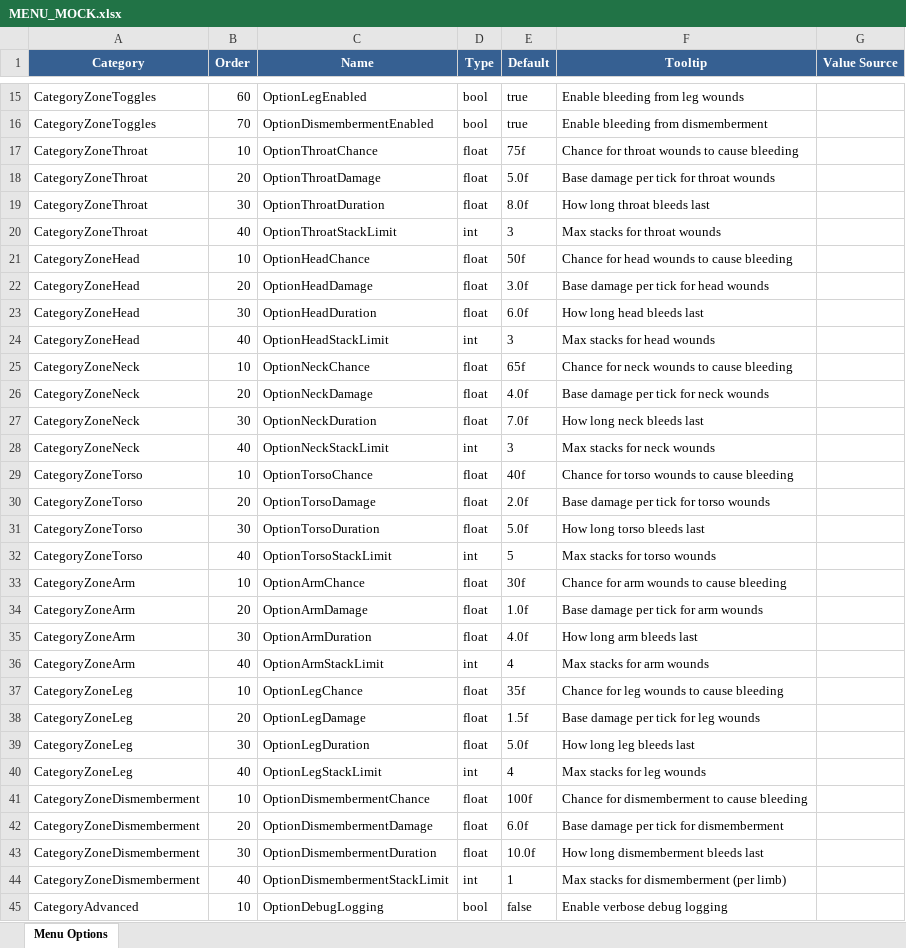
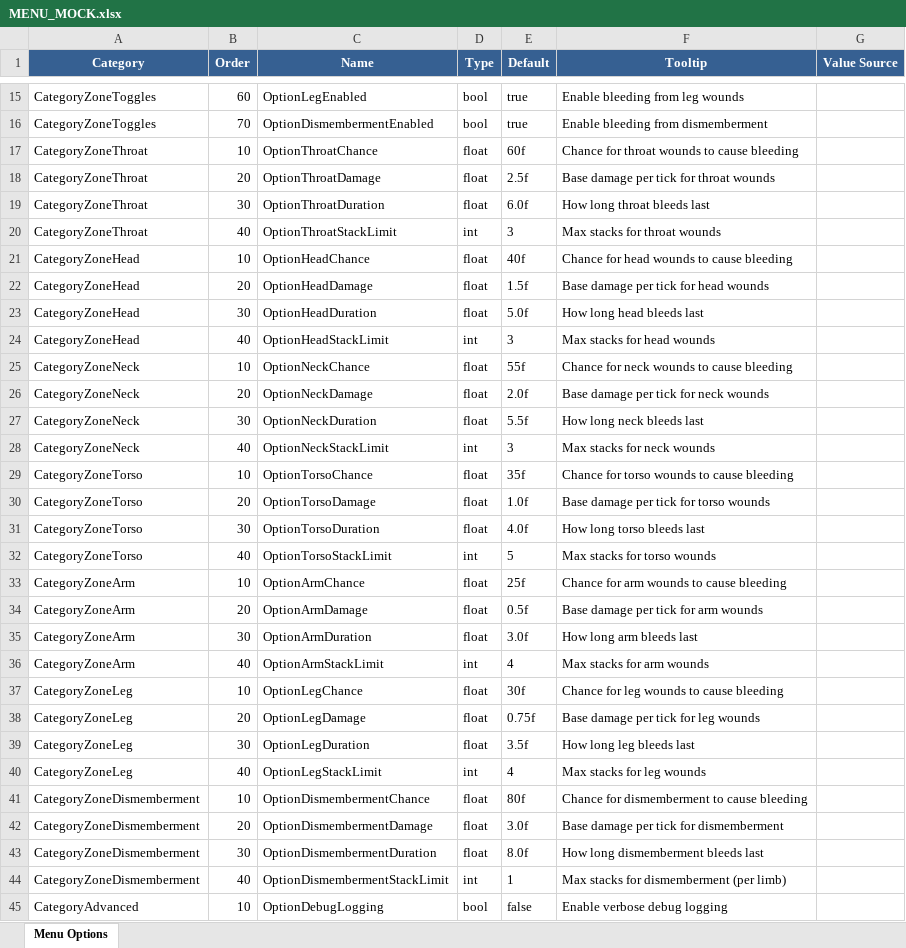
Before and after one commit to SFSorrow1968/CDoT, an Excel workbook: MENU_MOCK.xlsx, sheet Menu Options, drawn as a sheet; only a part is shown, gaps mark what is left out; values as stored, in another font and other column widths than the file's, no borders; the diff covers the shown part only; the diff names each change by its address in the sheet, - before the commit and + after, or states it on an @@ line.

Commit message:
5-preset system with lower defaults, multiplier fix, xlsx generators

```diff
--- a/MENU_MOCK.xlsx (sheet Menu Options)
+++ b/MENU_MOCK.xlsx (sheet Menu Options)
-E17 (Default): 75f
+E17 (Default): 60f
-E18 (Default): 5.0f
+E18 (Default): 2.5f
-E19 (Default): 8.0f
+E19 (Default): 6.0f
-E21 (Default): 50f
+E21 (Default): 40f
-E22 (Default): 3.0f
+E22 (Default): 1.5f
-E23 (Default): 6.0f
+E23 (Default): 5.0f
-E25 (Default): 65f
+E25 (Default): 55f
-E26 (Default): 4.0f
+E26 (Default): 2.0f
-E27 (Default): 7.0f
+E27 (Default): 5.5f
-E29 (Default): 40f
+E29 (Default): 35f
-E30 (Default): 2.0f
+E30 (Default): 1.0f
-E31 (Default): 5.0f
+E31 (Default): 4.0f
-E33 (Default): 30f
+E33 (Default): 25f
-E34 (Default): 1.0f
+E34 (Default): 0.5f
-E35 (Default): 4.0f
+E35 (Default): 3.0f
-E37 (Default): 35f
+E37 (Default): 30f
-E38 (Default): 1.5f
+E38 (Default): 0.75f
-E39 (Default): 5.0f
+E39 (Default): 3.5f
-E41 (Default): 100f
+E41 (Default): 80f
-E42 (Default): 6.0f
+E42 (Default): 3.0f
-E43 (Default): 10.0f
+E43 (Default): 8.0f
```
Also changed, not shown: 9 edited cells elsewhere in this sheet, 4 other files.
